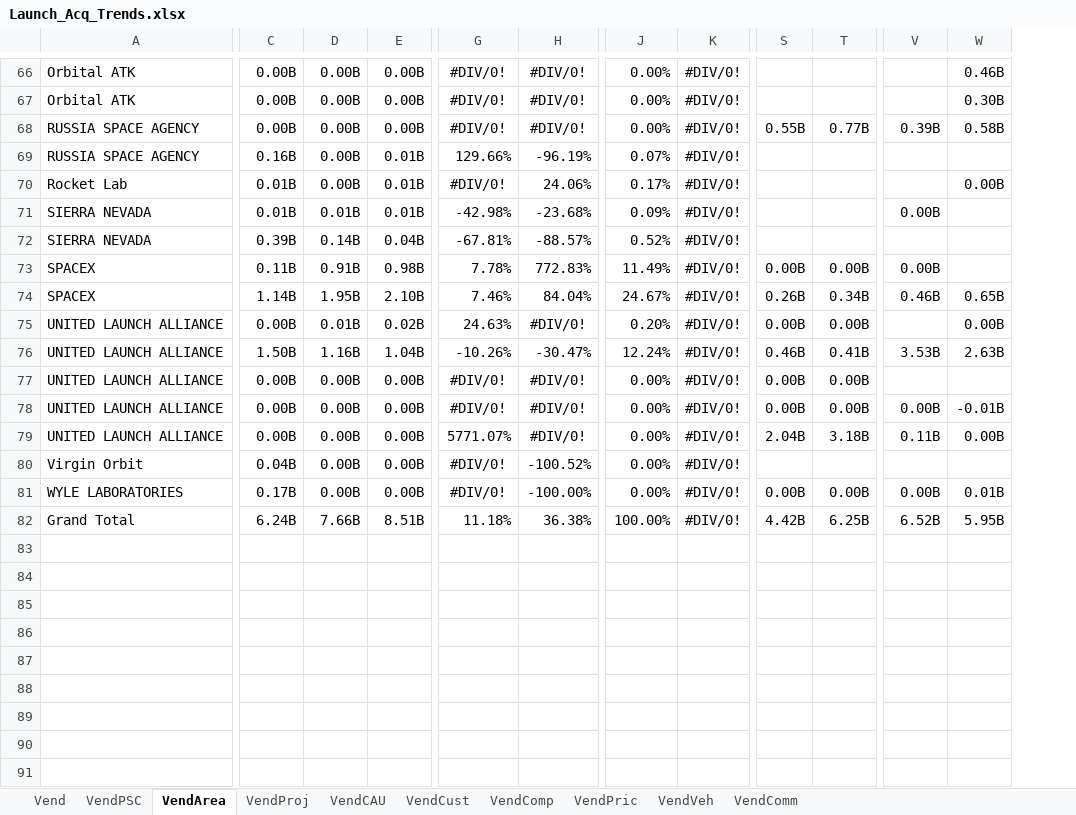
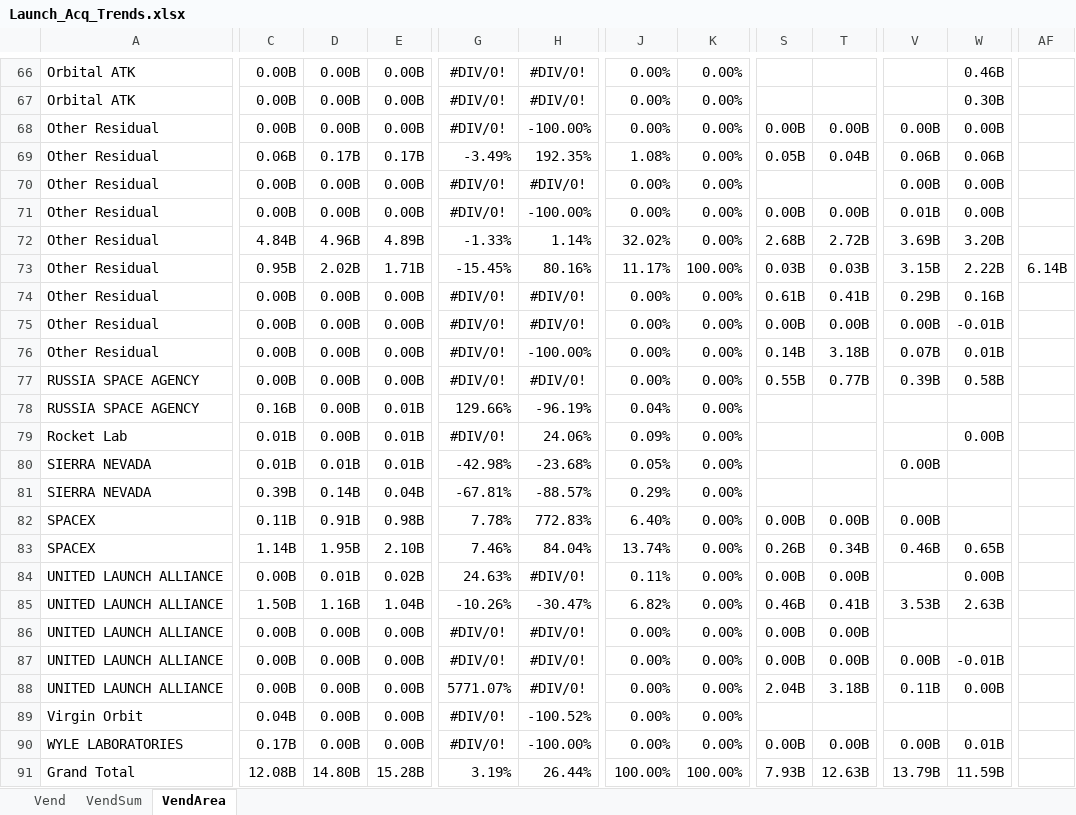
Before and after one commit to CSISdefense/Vendor, an Excel workbook: Output/Space/Launch_Acq_Trends.xlsx, sheet VendArea, drawn as a sheet; only a part is shown, gaps mark what is left out; values as stored, in another font and other column widths than the file's, no borders; removed rows and columns are numbered as before the commit, all else as after; rows hold the shown columns only; the diff covers the shown part only; the diff names each change by its address in the sheet, - before the commit and + after, or states it on an @@ line.

```diff
--- a/Output/Space/Launch_Acq_Trends.xlsx (sheet VendArea)
+++ b/Output/Space/Launch_Acq_Trends.xlsx (sheet VendArea)
-sheet tab: VendPSC
-sheet tab: VendProj
-sheet tab: VendCAU
-sheet tab: VendCust
-sheet tab: VendComp
-sheet tab: VendPric
-sheet tab: VendVeh
-sheet tab: VendComm
+sheet tab: VendSum
-column K, rows 66-82: all #DIV/0!
+column K, rows 66-67: 0.00% | 0.00%; rows 77-91: 0.00% | 0.00% | 0.00% | 0.00% | 0.00% | 0.00% | 0.00% | 0.00% | 0.00% | 0.00% | 0.00% | 0.00% | 0.00% | 0.00% | 100.00%
+column AF, empty
+row 68: Other Residual | 0.00B | 0.00B | 0.00B | #DIV/0! | -100.00% | 0.00% | 0.00% | 0.00B | 0.00B | 0.00B | 0.00B
+row 69: Other Residual | 0.06B | 0.17B | 0.17B | -3.49% | 192.35% | 1.08% | 0.00% | 0.05B | 0.04B | 0.06B | 0.06B
+row 70: Other Residual | 0.00B | 0.00B | 0.00B | #DIV/0! | #DIV/0! | 0.00% | 0.00% |  |  | 0.00B | 0.00B
+row 71: Other Residual | 0.00B | 0.00B | 0.00B | #DIV/0! | -100.00% | 0.00% | 0.00% | 0.00B | 0.00B | 0.01B | 0.00B
+row 72: Other Residual | 4.84B | 4.96B | 4.89B | -1.33% | 1.14% | 32.02% | 0.00% | 2.68B | 2.72B | 3.69B | 3.20B
+row 73: Other Residual | 0.95B | 2.02B | 1.71B | -15.45% | 80.16% | 11.17% | 100.00% | 0.03B | 0.03B | 3.15B | 2.22B | 6.14B
+row 74: Other Residual | 0.00B | 0.00B | 0.00B | #DIV/0! | #DIV/0! | 0.00% | 0.00% | 0.61B | 0.41B | 0.29B | 0.16B
+row 75: Other Residual | 0.00B | 0.00B | 0.00B | #DIV/0! | #DIV/0! | 0.00% | 0.00% | 0.00B | 0.00B | 0.00B | -0.01B
+row 76: Other Residual | 0.00B | 0.00B | 0.00B | #DIV/0! | -100.00% | 0.00% | 0.00% | 0.14B | 3.18B | 0.07B | 0.01B
-J78: 0.07%
+J78: 0.04%
-J79: 0.17%
+J79: 0.09%
-J80: 0.09%
+J80: 0.05%
-J81: 0.52%
+J81: 0.29%
-J82: 11.49%
+J82: 6.40%
-J83: 24.67%
+J83: 13.74%
-J84: 0.20%
+J84: 0.11%
-J85: 12.24%
+J85: 6.82%
-C91: 6.24B
+C91: 12.08B
-D91: 7.66B
+D91: 14.80B
-E91: 8.51B
+E91: 15.28B
-G91: 11.18%
+G91: 3.19%
-H91: 36.38%
+H91: 26.44%
-S91: 4.42B
+S91: 7.93B
-T91: 6.25B
+T91: 12.63B
-V91: 6.52B
+V91: 13.79B
-W91: 5.95B
+W91: 11.59B
```
Also changed, not shown: 169 edited cells elsewhere in this sheet, sheet Vend, formulas that keep their value, Output/Space/Launch PSC UEI.xlsx, Output/Space/Space_Acq_Trends.xlsx, 17 other files.
